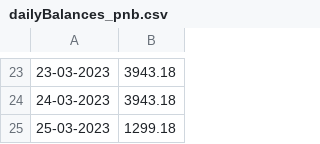
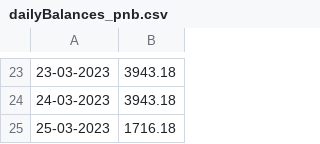
Before and after one commit to Baneeishaque/savings_bank_minimum_balance_analyzer_dart, a CSV file: dailyBalances_pnb.csv, drawn as a sheet; only a part is shown, gaps mark what is left out.

Commit message:
More Data

```diff
--- a/dailyBalances_pnb.csv
+++ b/dailyBalances_pnb.csv
@@ -24,2 +24,2 @@
 24-03-2023,3943.18
-25-03-2023,1299.18
+25-03-2023,1716.18
```
